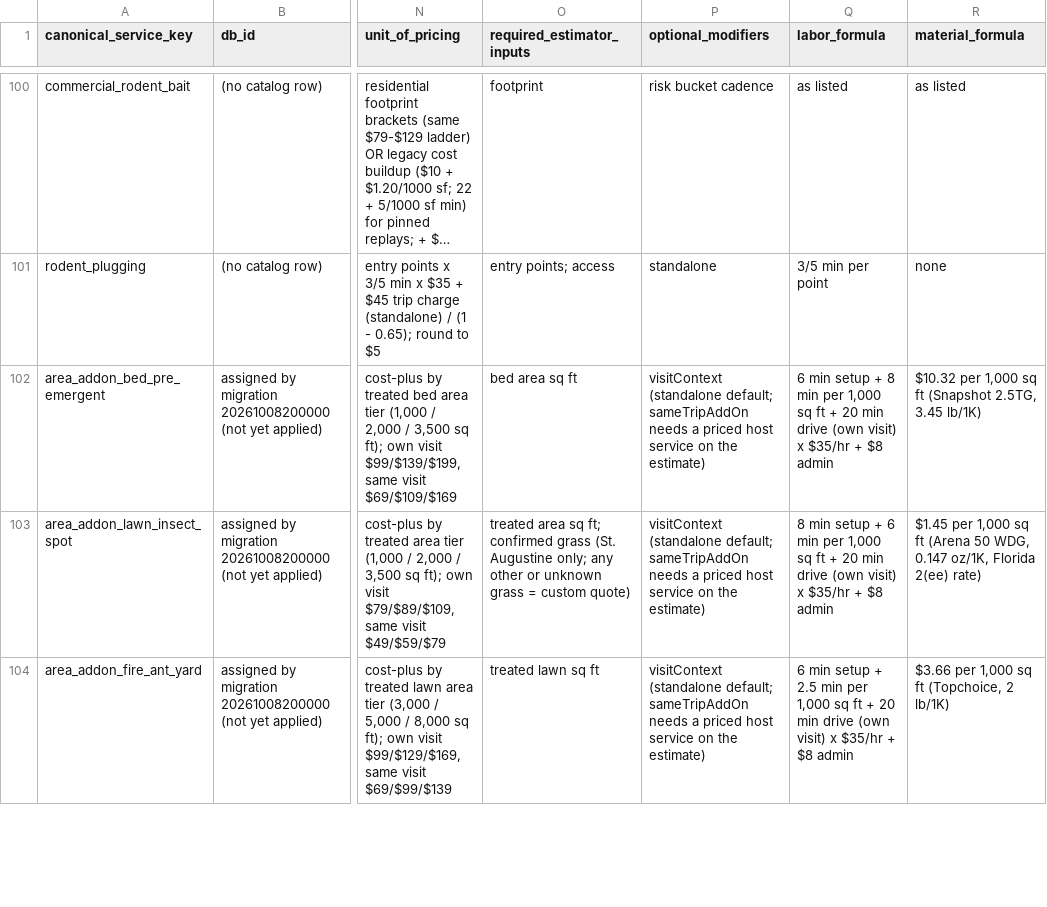
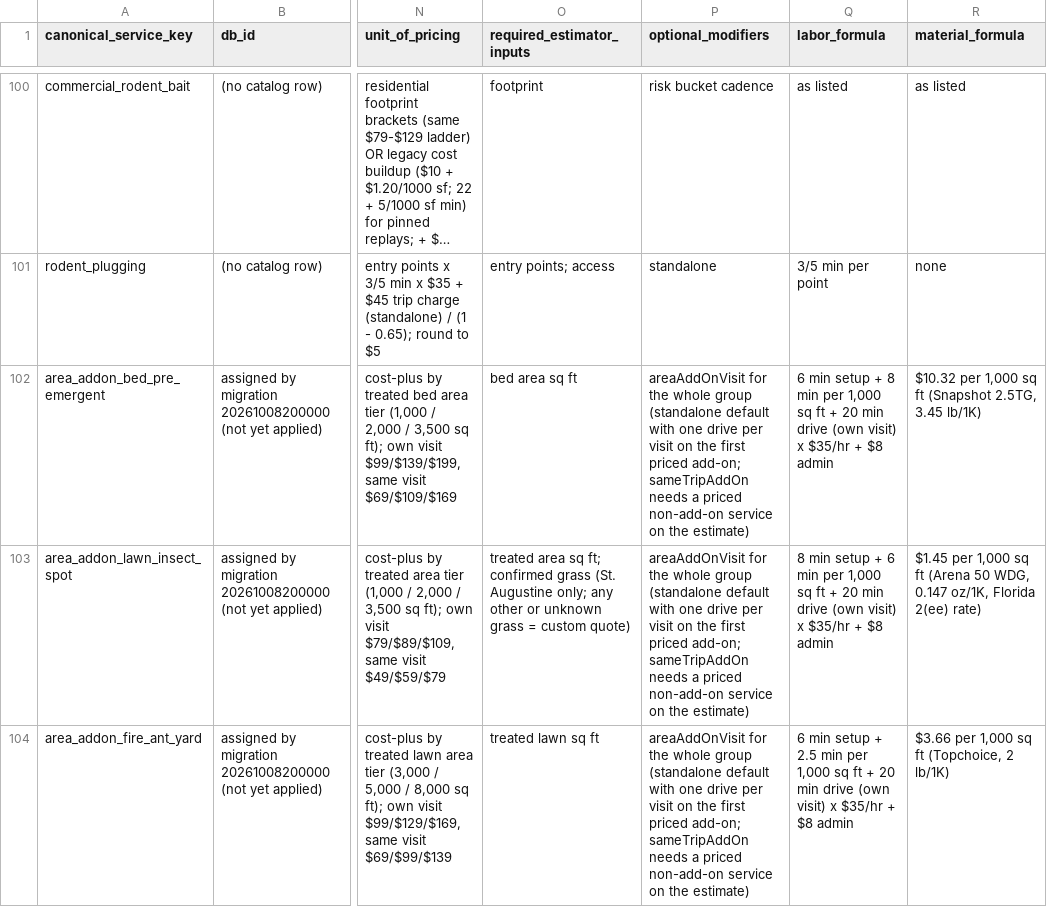
Before and after one commit to wavespestcontrolfl/waves-customer-portal, a CSV file: docs/estimator-pricing-service-matrix.csv, drawn as a sheet; only a part is shown, gaps mark what is left out; long unchanged cells end in …; the diff covers the shown part only; the diff names each change by its address in the sheet, - before the commit and + after, or states it on an @@ line.

```diff
--- a/docs/estimator-pricing-service-matrix.csv
+++ b/docs/estimator-pricing-service-matrix.csv
-P102:P104 (optional_modifiers): visitContext (standalone default; sameTripAddOn needs a priced host service on…
+P102:P104 (optional_modifiers): areaAddOnVisit for the whole group (standalone default with one drive per visit on the first priced add-on; sameTripAddOn needs a priced non-add-on service on…
```
Also changed, not shown: 3 edited cells elsewhere in this file, 38 other files.
